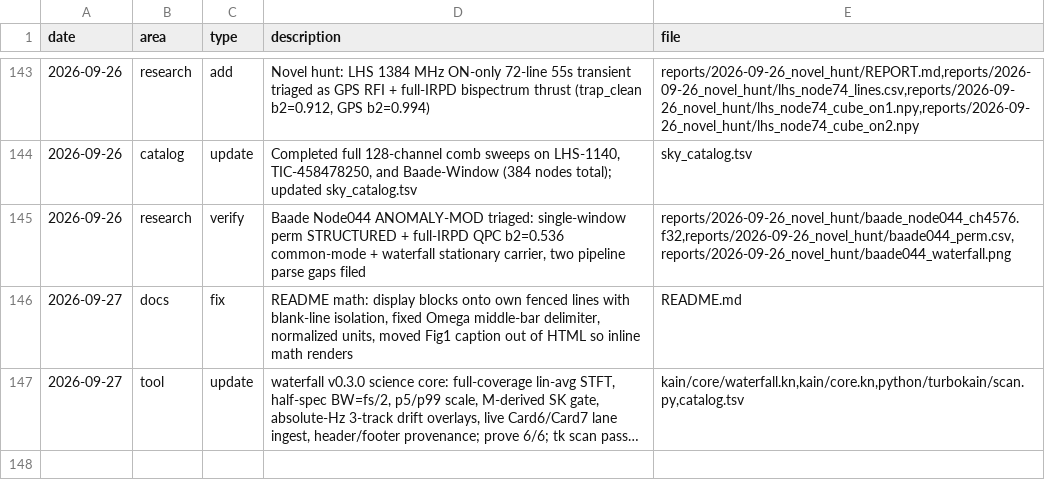
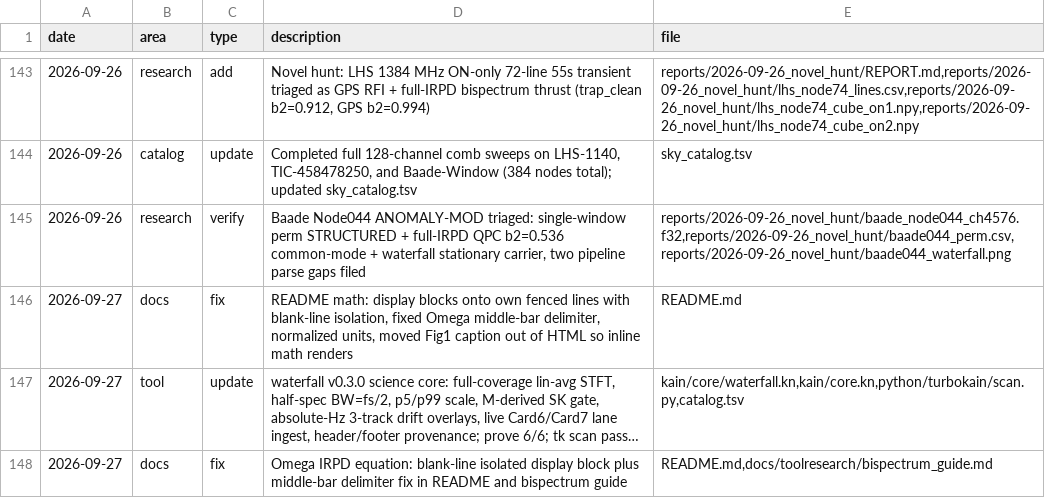
Before and after one commit to ephemara/TurboKain, a TSV file: memory.tsv, drawn as a sheet; only a part is shown, gaps mark what is left out; long unchanged cells end in …; the diff names each change by its address in the sheet, - before the commit and + after, or states it on an @@ line.

Commit message:
Update readme with proper formatting

```diff
--- a/memory.tsv
+++ b/memory.tsv
+row 148: 2026-09-27 | docs | fix | Omega IRPD equation: blank-line isolated display block plus middle-bar delimiter fix in README and bispectrum guide | README.md,docs/toolresearch/bispectrum_guide.md
```
Also changed, not shown: 2 other files.
